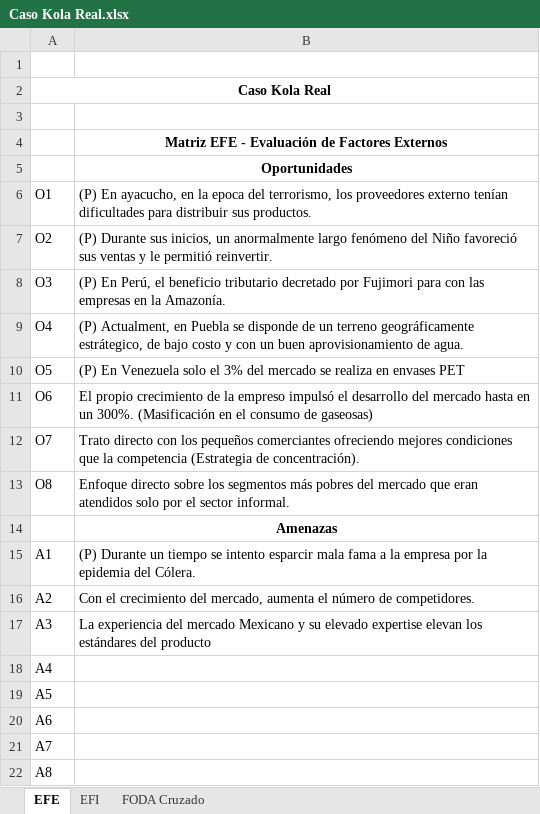
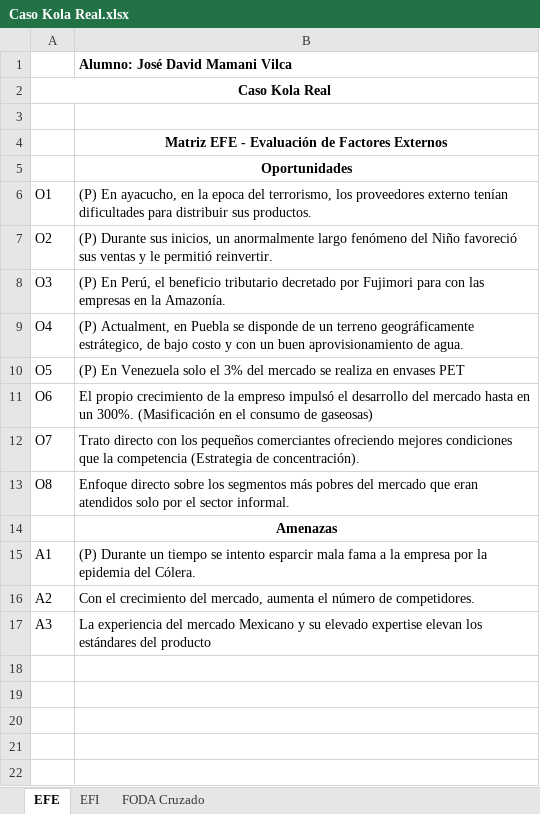
Before and after one commit to dave98/2020_01, an Excel workbook: Temp_folder/Caso Kola Real.xlsx, sheet EFE, drawn as a sheet; values as stored, in another font and other column widths than the file's, no borders; the diff names each change by its address in the sheet, - before the commit and + after, or states it on an @@ line.

```diff
--- a/Temp_folder/Caso Kola Real.xlsx (sheet EFE)
+++ b/Temp_folder/Caso Kola Real.xlsx (sheet EFE)
-B1: (empty)
+B1: Alumno: José David Mamani Vilca
-row 18: A4
-row 19: A5
-row 20: A6
-row 21: A7
-row 22: A8
```
Also changed, not shown: sheet FODA Cruzado, Temp_folder/FODA Stratech.xlsx, 1 other file.
